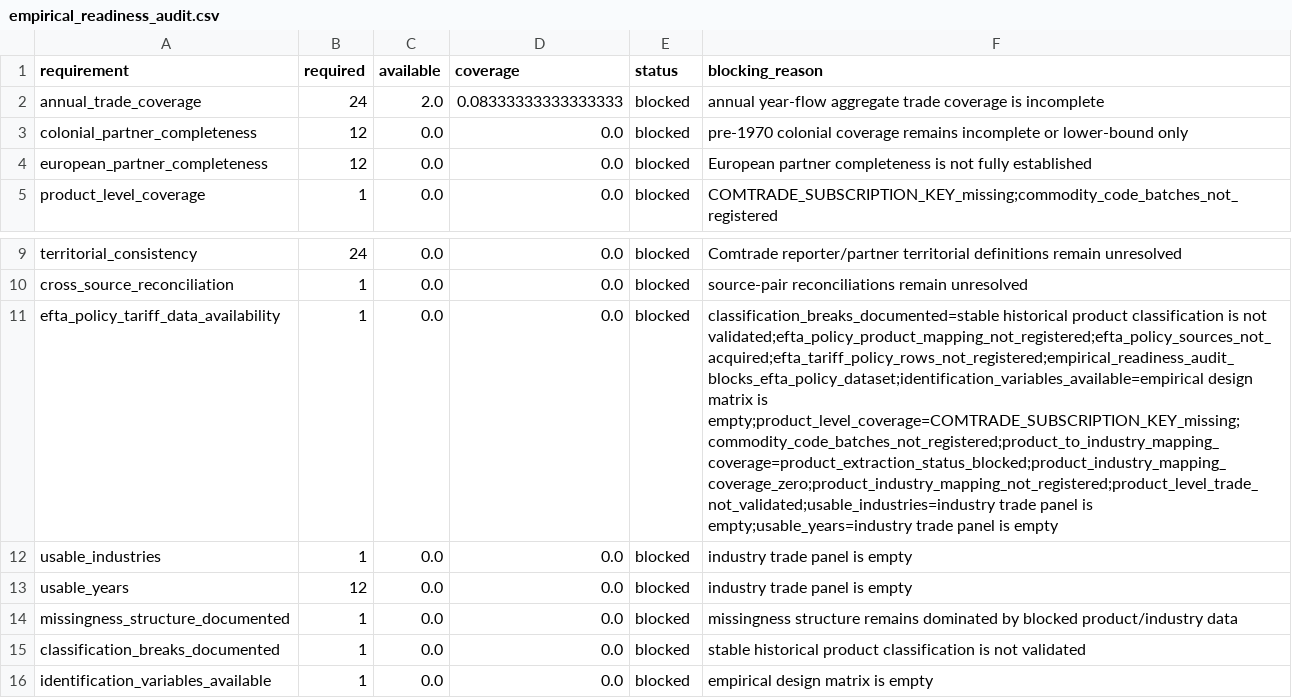
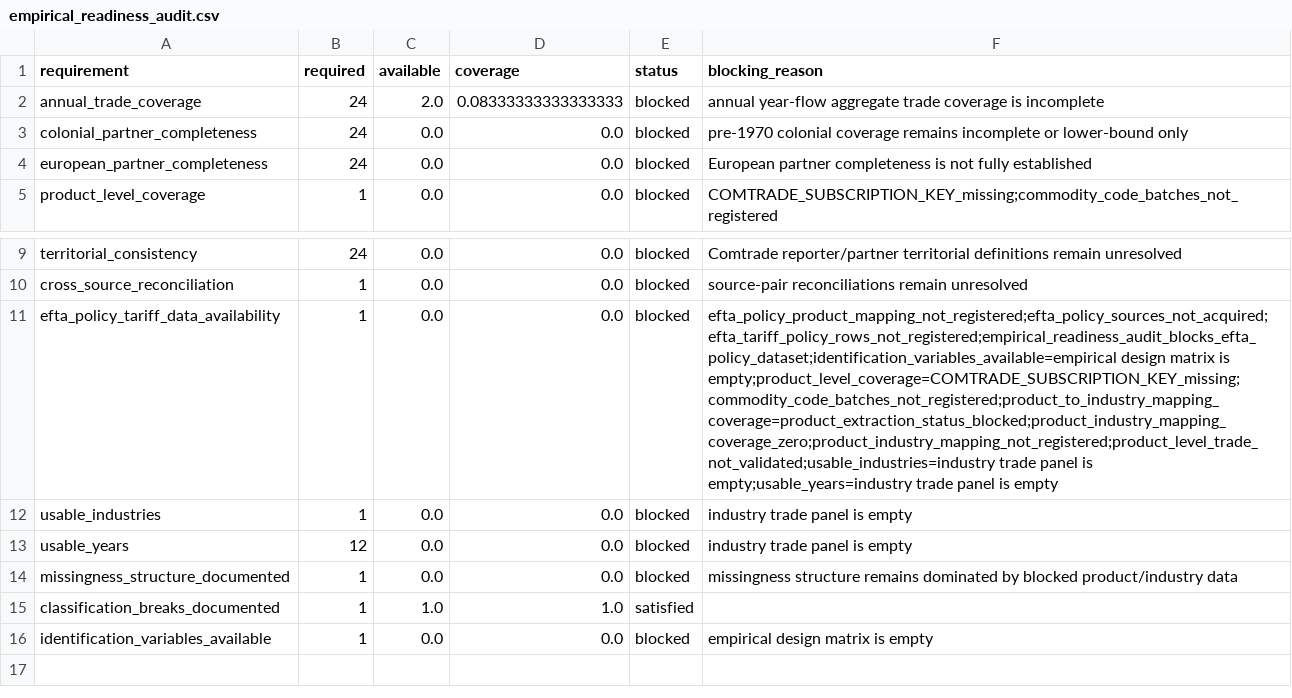
Before and after one commit to DiogoRibeiro7/portugal-external-growth-1960-1973, a CSV file: results/live/empirical_readiness_audit.csv, drawn as a sheet; only a part is shown, gaps mark what is left out; the diff names each change by its address in the sheet, - before the commit and + after, or states it on an @@ line.

```diff
--- a/results/live/empirical_readiness_audit.csv
+++ b/results/live/empirical_readiness_audit.csv
-B3:B4 (required): 12
+B3:B4 (required): 24
-F11 (blocking_reason): classification_breaks_documented=stable historical product classification is not validated;efta_policy_product_mapping_not_registered;efta_policy_sources_not_acquired;efta_tariff_policy_rows_not_registered;empirical_readiness_audit_blocks_efta_policy_dataset;identification_variables_available=empirical design matrix…
+F11 (blocking_reason): efta_policy_product_mapping_not_registered;efta_policy_sources_not_acquired;efta_tariff_policy_rows_not_registered;empirical_readiness_audit_blocks_efta_policy_dataset;identification_variables_available=empirical design matrix…
-C15 (available): 0.0
+C15 (available): 1.0
-D15 (coverage): 0.0
+D15 (coverage): 1.0
-E15 (status): blocked
+E15 (status): satisfied
-F15 (blocking_reason): stable historical product classification is not validated
+F15 (blocking_reason): (empty)
```
Also changed, not shown: data/raw/live/efta_policy/source_registry.csv, results/manifests/bootstrap_manifest.csv, 44 other files.
